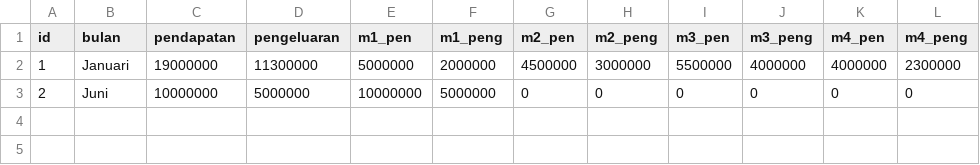
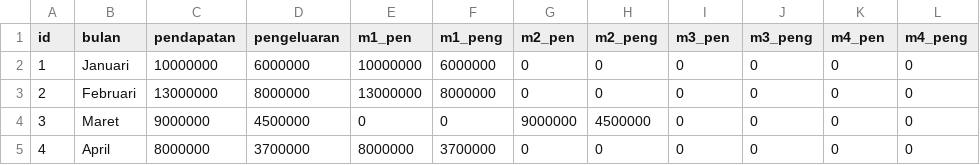
Before and after one commit to FadlyAlviansyah/dashboard-manajemen-transaksi-keuangan, a CSV file: storage/app/data/transactions.csv, drawn as a sheet.

Commit message:
transcation csv

```diff
--- a/storage/app/data/transactions.csv
+++ b/storage/app/data/transactions.csv
@@ -1,3 +1,5 @@
 id,bulan,pendapatan,pengeluaran,m1_pen,m1_peng,m2_pen,m2_peng,m3_pen,m3_peng,m4_pen,m4_peng
-1,Januari,19000000,11300000,5000000,2000000,4500000,3000000,5500000,4000000,4000000,2300000
-2,Juni,10000000,5000000,10000000,5000000,0,0,0,0,0,0
+1,Januari,10000000,6000000,10000000,6000000,0,0,0,0,0,0
+2,Februari,13000000,8000000,13000000,8000000,0,0,0,0,0,0
+3,Maret,9000000,4500000,0,0,9000000,4500000,0,0,0,0
+4,April,8000000,3700000,8000000,3700000,0,0,0,0,0,0
```
